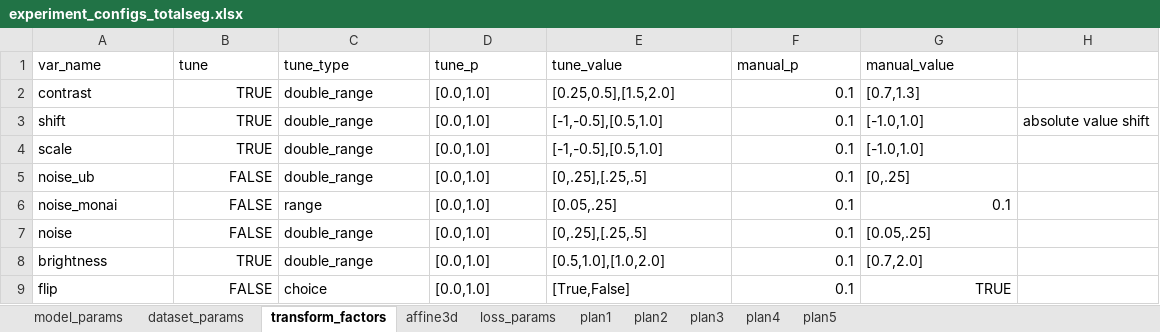
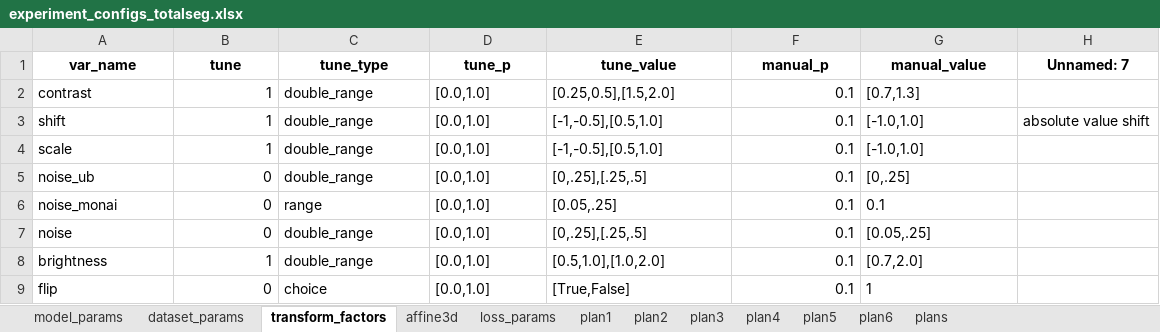
Before and after one commit to drusmanbashir/fran, an Excel workbook: configurations/experiment_configs_totalseg.xlsx, sheet transform_factors, drawn as a sheet; values as stored, in another font and other column widths than the file's, no borders; the diff names each change by its address in the sheet, - before the commit and + after, or states it on an @@ line.

```diff
--- a/configurations/experiment_configs_totalseg.xlsx (sheet transform_factors)
+++ b/configurations/experiment_configs_totalseg.xlsx (sheet transform_factors)
+sheet tab: plan6
+sheet tab: plans
@@ A1:G1 bold: off → on, alignment: left → center @@
-H1: (empty)
+H1: Unnamed: 7
-B2:B4 (tune): TRUE
+B2:B4 (tune): 1
-B5:B7 (tune): FALSE
+B5:B7 (tune): 0
-G6 alignment: right
+G6 alignment: left
-B8 (tune): TRUE
+B8 (tune): 1
-B9 (tune): FALSE
+B9 (tune): 0
-G9 (manual_value): TRUE
+G9 (manual_value): 1
```
Also changed, not shown: sheet dataset_params, sheet model_params, sheet affine3d, sheet loss_params, sheet plan2, sheet plan1, 3 more sheets, configurations/experiment_configs_liver.xlsx, configurations/experiment_configs_nodes.xlsx, 46 other files.
